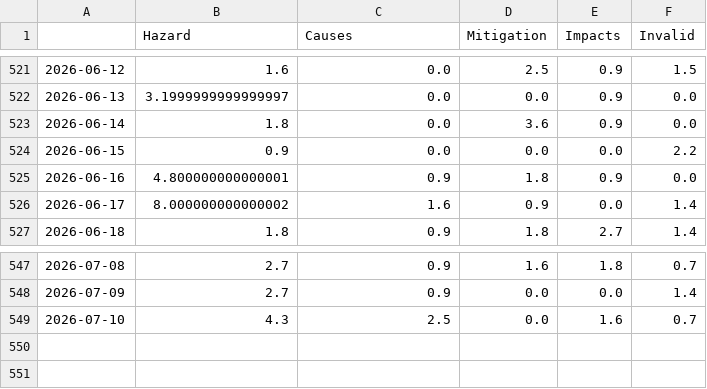
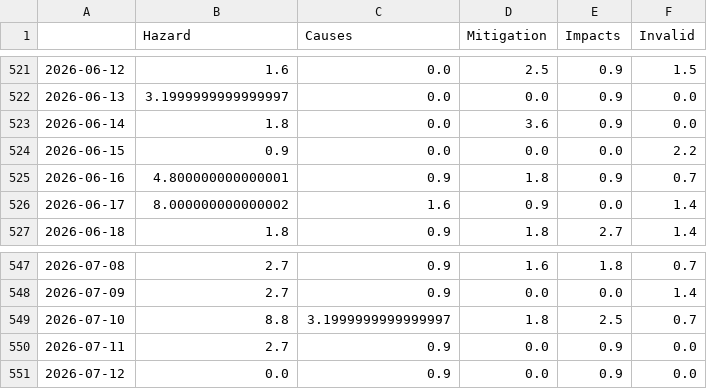
Before and after one commit to magaliekathrin-news/wildFire, a CSV file: csv/topics_date.csv, drawn as a sheet; only a part is shown, gaps mark what is left out.

```diff
--- a/csv/topics_date.csv
+++ b/csv/topics_date.csv
@@ -524,3 +524,3 @@
 2026-06-15,0.9,0.0,0.0,0.0,2.2
-2026-06-16,4.800000000000001,0.9,1.8,0.9,0.0
+2026-06-16,4.800000000000001,0.9,1.8,0.9,0.7
 2026-06-17,8.000000000000002,1.6,0.9,0.0,1.4
@@ -548,2 +548,4 @@
 2026-07-09,2.7,0.9,0.0,0.0,1.4
-2026-07-10,4.3,2.5,0.0,1.6,0.7
+2026-07-10,8.8,3.1999999999999997,1.8,2.5,0.7
+2026-07-11,2.7,0.9,0.0,0.9,0.0
+2026-07-12,0.0,0.9,0.0,0.9,0.0
```
Also changed, not shown: 8 other files.
